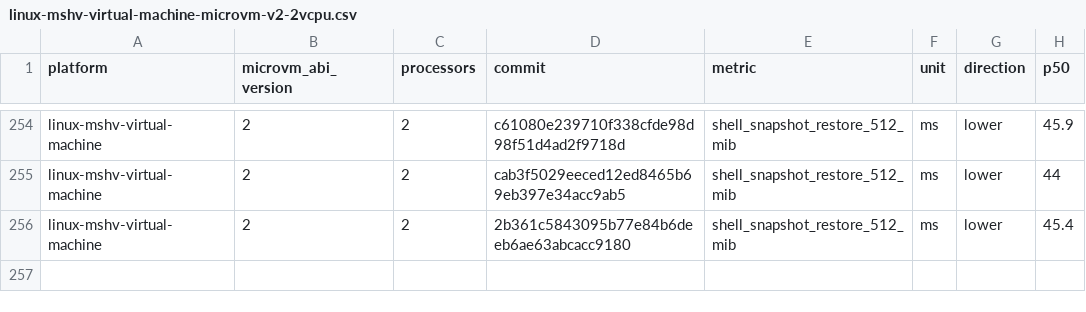
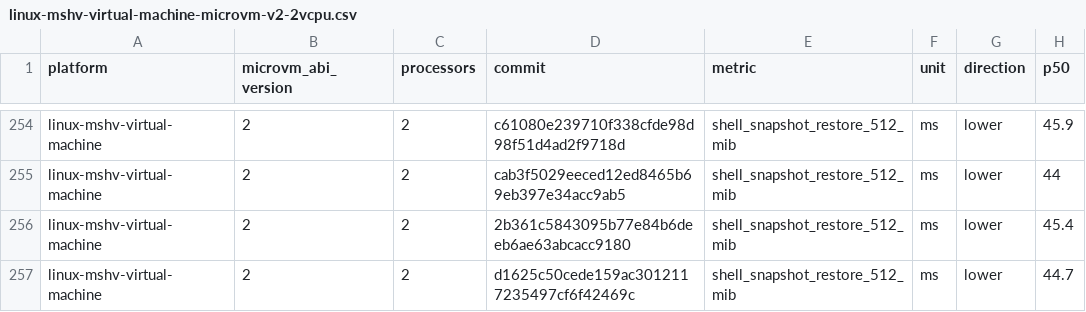
Before and after one commit to 56steve/nvx, a CSV file: data/linux-mshv-virtual-machine-microvm-v2-2vcpu.csv, drawn as a sheet; only a part is shown, gaps mark what is left out; the diff names each change by its address in the sheet, - before the commit and + after, or states it on an @@ line.

```diff
--- a/data/linux-mshv-virtual-machine-microvm-v2-2vcpu.csv
+++ b/data/linux-mshv-virtual-machine-microvm-v2-2vcpu.csv
+row 257: linux-mshv-virtual-machine | 2 | 2 | d1625c50cede159ac3012117235497cf6f42469c | shell_snapshot_restore_512_mib | ms | lower | 44.7
```
Also changed, not shown: data/linux-kvm-virtual-machine-microvm-v2-1vcpu.csv, data/linux-mshv-virtual-machine-microvm-v2-1vcpu.csv, 9 other files.
